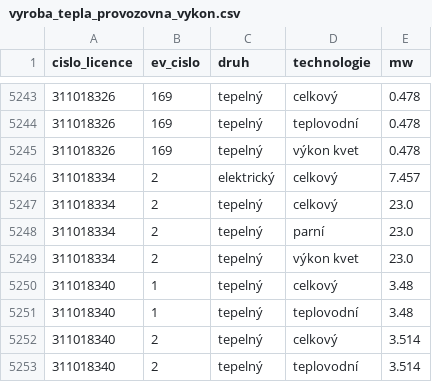
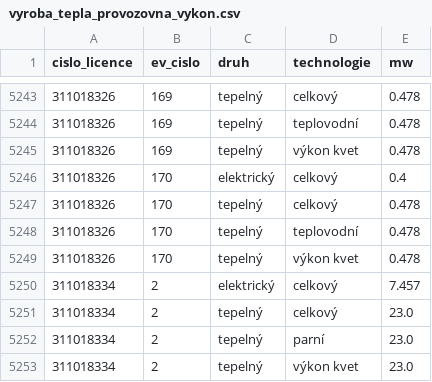
Before and after one commit to jandolezal/licenses, a CSV file: data/vyroba_tepla_provozovna_vykon.csv, drawn as a sheet; only a part is shown, gaps mark what is left out; the shorter side is filled out with more unchanged rows; the diff names each change by its address in the sheet, - before the commit and + after, or states it on an @@ line.

```diff
--- a/data/vyroba_tepla_provozovna_vykon.csv
+++ b/data/vyroba_tepla_provozovna_vykon.csv
+row 5246: 311018326 | 170 | elektrický | celkový | 0.4
+row 5247: 311018326 | 170 | tepelný | celkový | 0.478
+row 5248: 311018326 | 170 | tepelný | teplovodní | 0.478
+row 5249: 311018326 | 170 | tepelný | výkon kvet | 0.478
```
Also changed, not shown: data/vyroba_elektriny_zdroj_pocet.csv, data/vyroba_tepla_provozovna.csv, 5 other files.
